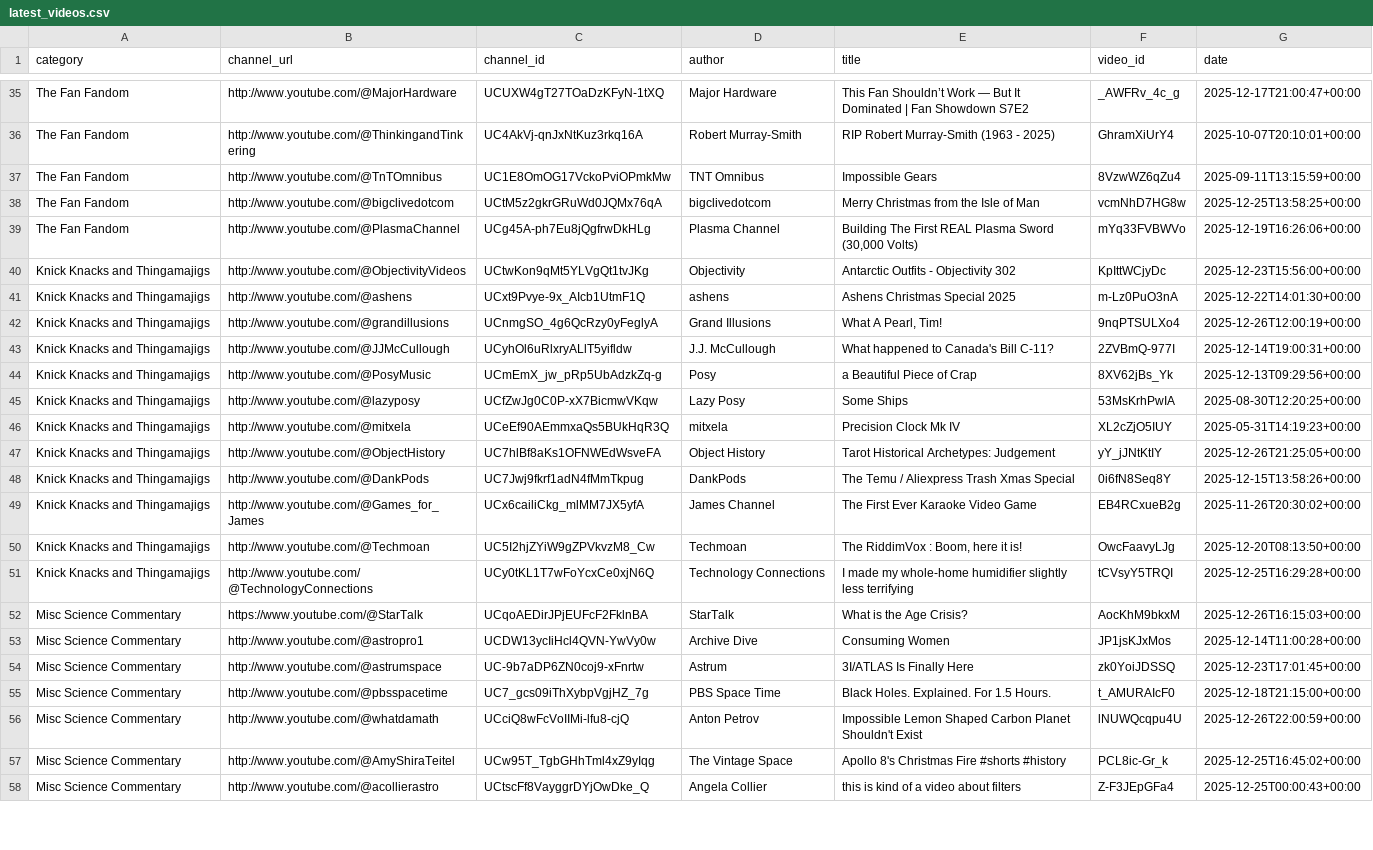
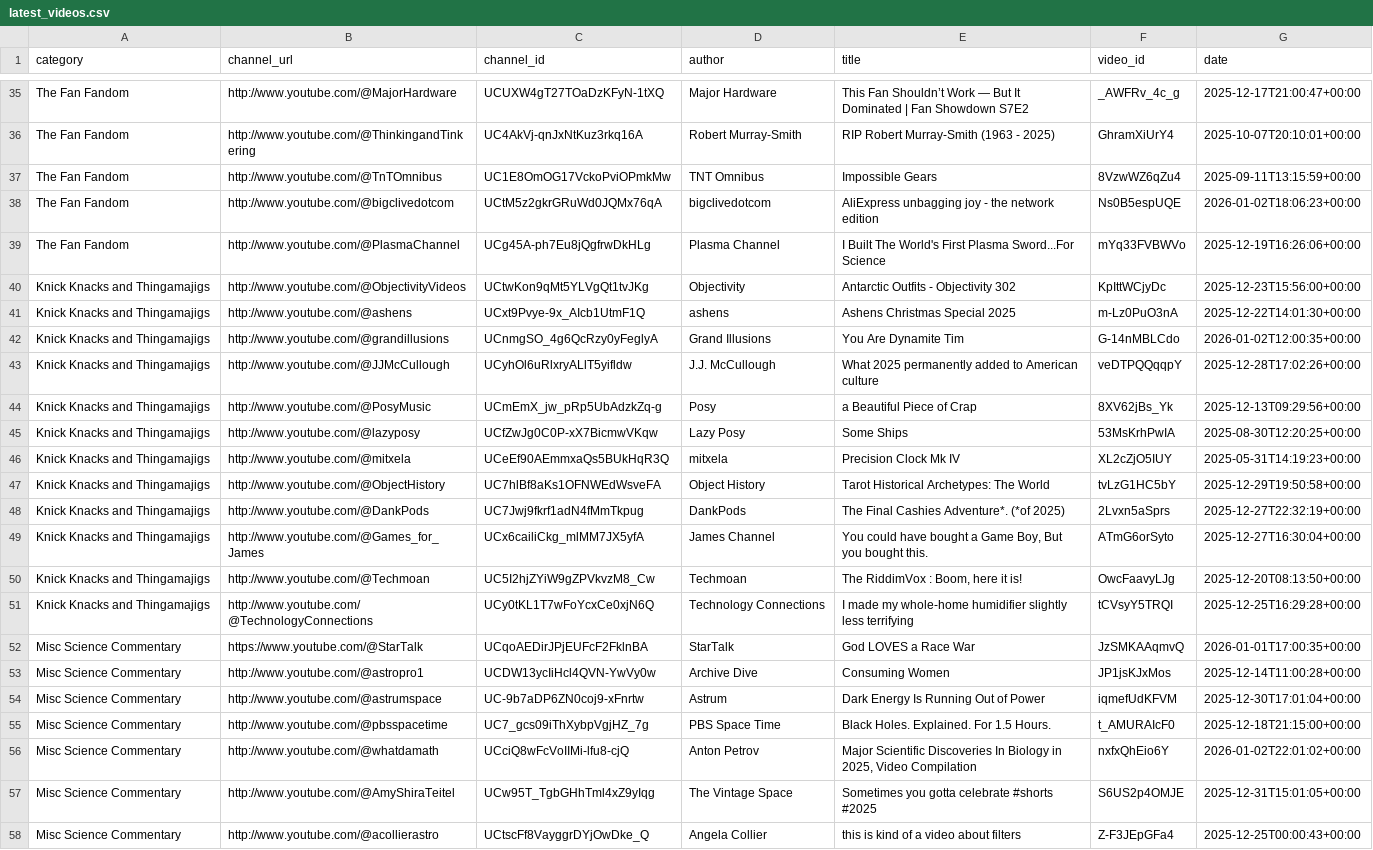
Before and after one commit to RMWinslow/ytrss, a CSV file: latest_videos.csv, drawn as a sheet; only a part is shown, gaps mark what is left out; the diff covers the shown part only.

```diff
--- a/latest_videos.csv
+++ b/latest_videos.csv
@@ -37,8 +37,8 @@ The Fan Fandom,http://www.youtube.com/@ThinkingandTinkering,UC4AkVj-qnJxNtKuz3rk
 The Fan Fandom,http://www.youtube.com/@TnTOmnibus,UC1E8OmOG17VckoPviOPmkMw,TNT Omnibus,Impossible Gears,8VzwWZ6qZu4,2025-09-11T13:15:59+00:00
-The Fan Fandom,http://www.youtube.com/@bigclivedotcom,UCtM5z2gkrGRuWd0JQMx76qA,bigclivedotcom,Merry Christmas from the Isle of Man,vcmNhD7HG8w,2025-12-25T13:58:25+00:00
-The Fan Fandom,http://www.youtube.com/@PlasmaChannel,UCg45A-ph7Eu8jQgfrwDkHLg,Plasma Channel,"Building The First REAL Plasma Sword (30,000 Volts)",mYq33FVBWVo,2025-12-19T16:26:06+00:00
+The Fan Fandom,http://www.youtube.com/@bigclivedotcom,UCtM5z2gkrGRuWd0JQMx76qA,bigclivedotcom,AliExpress unbagging joy - the network edition,Ns0B5espUQE,2026-01-02T18:06:23+00:00
+The Fan Fandom,http://www.youtube.com/@PlasmaChannel,UCg45A-ph7Eu8jQgfrwDkHLg,Plasma Channel,I Built The World's First Plasma Sword...For Science,mYq33FVBWVo,2025-12-19T16:26:06+00:00
 Knick Knacks and Thingamajigs,http://www.youtube.com/@ObjectivityVideos,UCtwKon9qMt5YLVgQt1tvJKg,Objectivity,Antarctic Outfits - Objectivity 302,KpIttWCjyDc,2025-12-23T15:56:00+00:00
 Knick Knacks and Thingamajigs,http://www.youtube.com/@ashens,UCxt9Pvye-9x_AIcb1UtmF1Q,ashens,Ashens Christmas Special 2025,m-Lz0PuO3nA,2025-12-22T14:01:30+00:00
-Knick Knacks and Thingamajigs,http://www.youtube.com/@grandillusions,UCnmgSO_4g6QcRzy0yFeglyA,Grand Illusions,"What A Pearl, Tim!",9nqPTSULXo4,2025-12-26T12:00:19+00:00
-Knick Knacks and Thingamajigs,http://www.youtube.com/@JJMcCullough,UCyhOl6uRlxryALlT5yifldw,J.J. McCullough,What happened to Canada's Bill C-11?,2ZVBmQ-977I,2025-12-14T19:00:31+00:00
+Knick Knacks and Thingamajigs,http://www.youtube.com/@grandillusions,UCnmgSO_4g6QcRzy0yFeglyA,Grand Illusions,You Are Dynamite Tim,G-14nMBLCdo,2026-01-02T12:00:35+00:00
+Knick Knacks and Thingamajigs,http://www.youtube.com/@JJMcCullough,UCyhOl6uRlxryALlT5yifldw,J.J. McCullough,What 2025 permanently added to American culture,veDTPQQqqpY,2025-12-28T17:02:26+00:00
 Knick Knacks and Thingamajigs,http://www.youtube.com/@PosyMusic,UCmEmX_jw_pRp5UbAdzkZq-g,Posy,a Beautiful Piece of Crap,8XV62jBs_Yk,2025-12-13T09:29:56+00:00
@@ -46,13 +46,13 @@ Knick Knacks and Thingamajigs,http://www.youtube.com/@lazyposy,UCfZwJg0C0P-xX7Bi
 Knick Knacks and Thingamajigs,http://www.youtube.com/@mitxela,UCeEf90AEmmxaQs5BUkHqR3Q,mitxela,Precision Clock Mk IV,XL2cZjO5IUY,2025-05-31T14:19:23+00:00
-Knick Knacks and Thingamajigs,http://www.youtube.com/@ObjectHistory,UC7hlBf8aKs1OFNWEdWsveFA,Object History,Tarot Historical Archetypes: Judgement ,yY_jJNtKtIY,2025-12-26T21:25:05+00:00
-Knick Knacks and Thingamajigs,http://www.youtube.com/@DankPods,UC7Jwj9fkrf1adN4fMmTkpug,DankPods,The Temu / Aliexpress Trash Xmas Special,0i6fN8Seq8Y,2025-12-15T13:58:26+00:00
-Knick Knacks and Thingamajigs,http://www.youtube.com/@Games_for_James,UCx6cailiCkg_mlMM7JX5yfA,James Channel,The First Ever Karaoke Video Game,EB4RCxueB2g,2025-11-26T20:30:02+00:00
+Knick Knacks and Thingamajigs,http://www.youtube.com/@ObjectHistory,UC7hlBf8aKs1OFNWEdWsveFA,Object History,Tarot Historical Archetypes: The World,tvLzG1HC5bY,2025-12-29T19:50:58+00:00
+Knick Knacks and Thingamajigs,http://www.youtube.com/@DankPods,UC7Jwj9fkrf1adN4fMmTkpug,DankPods,The Final Cashies Adventure*. (*of 2025),2Lvxn5aSprs,2025-12-27T22:32:19+00:00
+Knick Knacks and Thingamajigs,http://www.youtube.com/@Games_for_James,UCx6cailiCkg_mlMM7JX5yfA,James Channel,"You could have bought a Game Boy, But you bought this.",ATmG6orSyto,2025-12-27T16:30:04+00:00
 Knick Knacks and Thingamajigs,http://www.youtube.com/@Techmoan,UC5I2hjZYiW9gZPVkvzM8_Cw,Techmoan,"The RiddimVox : Boom, here it is!",OwcFaavyLJg,2025-12-20T08:13:50+00:00
 Knick Knacks and Thingamajigs,http://www.youtube.com/@TechnologyConnections,UCy0tKL1T7wFoYcxCe0xjN6Q,Technology Connections,I made my whole-home humidifier slightly less terrifying,tCVsyY5TRQI,2025-12-25T16:29:28+00:00
-Misc Science Commentary,https://www.youtube.com/@StarTalk,UCqoAEDirJPjEUFcF2FklnBA,StarTalk,What is the Age Crisis?,AocKhM9bkxM,2025-12-26T16:15:03+00:00
+Misc Science Commentary,https://www.youtube.com/@StarTalk,UCqoAEDirJPjEUFcF2FklnBA,StarTalk,God LOVES a Race War,JzSMKAAqmvQ,2026-01-01T17:00:35+00:00
 Misc Science Commentary,http://www.youtube.com/@astropro1,UCDW13ycIiHcl4QVN-YwVy0w,Archive Dive,Consuming Women,JP1jsKJxMos,2025-12-14T11:00:28+00:00
-Misc Science Commentary,http://www.youtube.com/@astrumspace,UC-9b7aDP6ZN0coj9-xFnrtw,Astrum,3I/ATLAS Is Finally Here,zk0YoiJDSSQ,2025-12-23T17:01:45+00:00
+Misc Science Commentary,http://www.youtube.com/@astrumspace,UC-9b7aDP6ZN0coj9-xFnrtw,Astrum,Dark Energy Is Running Out of Power,iqmefUdKFVM,2025-12-30T17:01:04+00:00
 Misc Science Commentary,http://www.youtube.com/@pbsspacetime,UC7_gcs09iThXybpVgjHZ_7g,PBS Space Time,Black Holes. Explained. For 1.5 Hours.,t_AMURAIcF0,2025-12-18T21:15:00+00:00
-Misc Science Commentary,http://www.youtube.com/@whatdamath,UCciQ8wFcVoIIMi-lfu8-cjQ,Anton Petrov,Impossible Lemon Shaped Carbon Planet Shouldn't Exist ,lNUWQcqpu4U,2025-12-26T22:00:59+00:00
-Misc Science Commentary,http://www.youtube.com/@AmyShiraTeitel,UCw95T_TgbGHhTml4xZ9yIqg,The Vintage Space,Apollo 8's Christmas Fire #shorts #history,PCL8ic-Gr_k,2025-12-25T16:45:02+00:00
+Misc Science Commentary,http://www.youtube.com/@whatdamath,UCciQ8wFcVoIIMi-lfu8-cjQ,Anton Petrov,"Major Scientific Discoveries In Biology in 2025, Video Compilation",nxfxQhEio6Y,2026-01-02T22:01:02+00:00
+Misc Science Commentary,http://www.youtube.com/@AmyShiraTeitel,UCw95T_TgbGHhTml4xZ9yIqg,The Vintage Space,Sometimes you gotta celebrate #shorts #2025,S6US2p4OMJE,2025-12-31T15:01:05+00:00
 Misc Science Commentary,http://www.youtube.com/@acollierastro,UCtscFf8VayggrDYjOwDke_Q,Angela Collier ,this is kind of a video about filters,Z-F3JEpGFa4,2025-12-25T00:00:43+00:00
```
Also changed, not shown: 158 edited cells elsewhere in this file, 1 other file.
